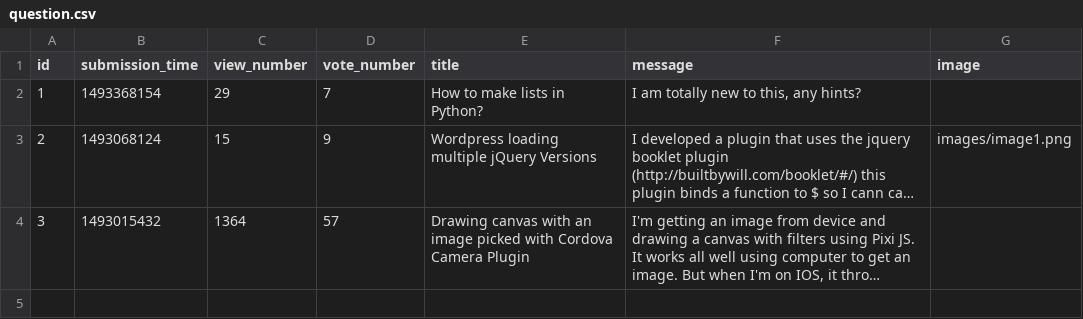
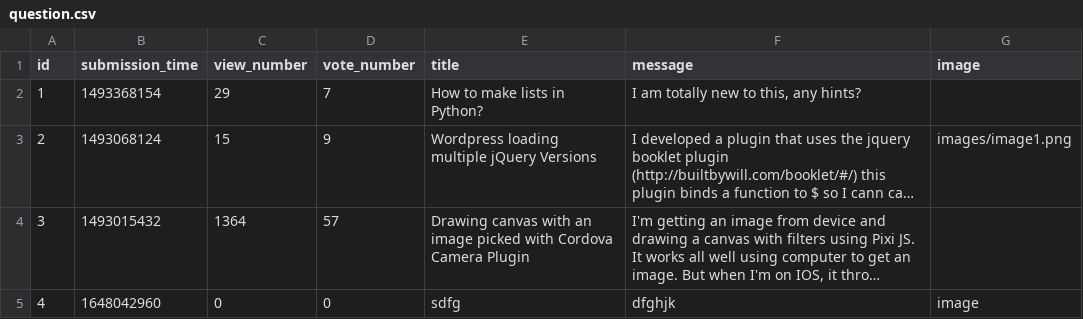
Before and after one commit to CodecoolGlobal/ask-mate-3-python-mllorand, a CSV file: question.csv, drawn as a sheet; long unchanged cells end in …; the diff names each change by its address in the sheet, - before the commit and + after, or states it on an @@ line.

```diff
--- a/question.csv
+++ b/question.csv
+row 5: 4 | 1648042960 | 0 | 0 | sdfg | dfghjk | image
```
Also changed, not shown: 2 other files.
